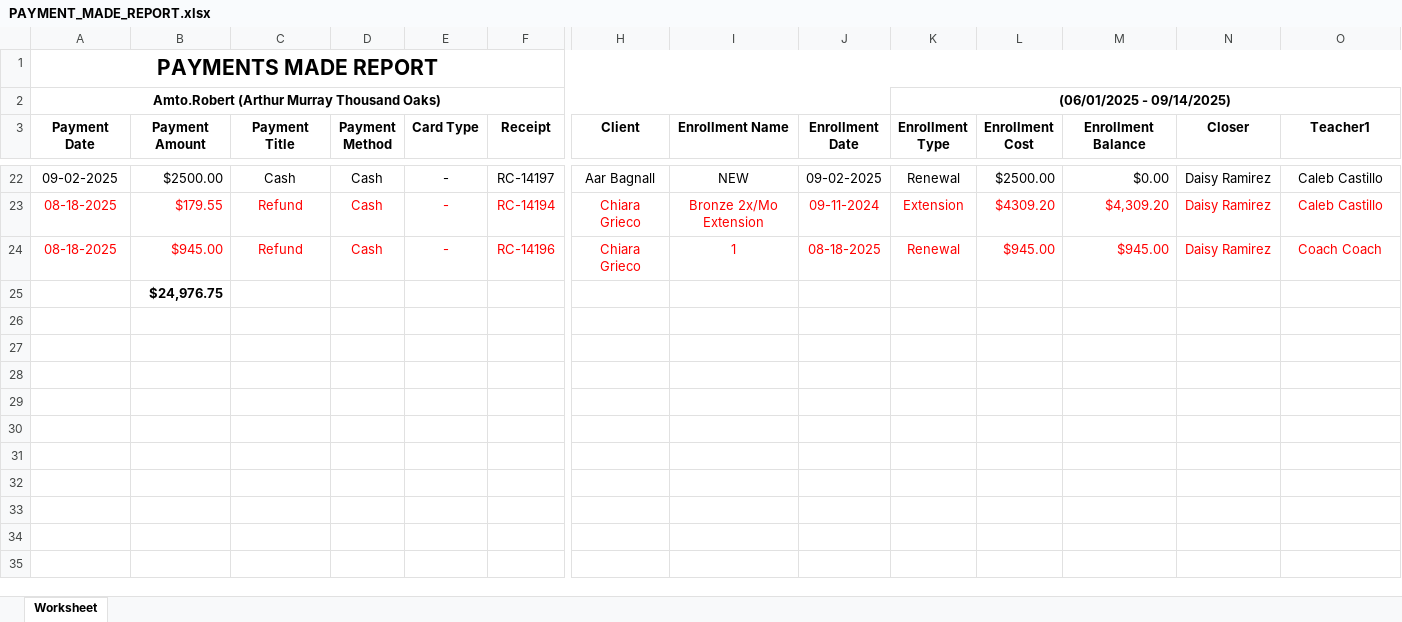
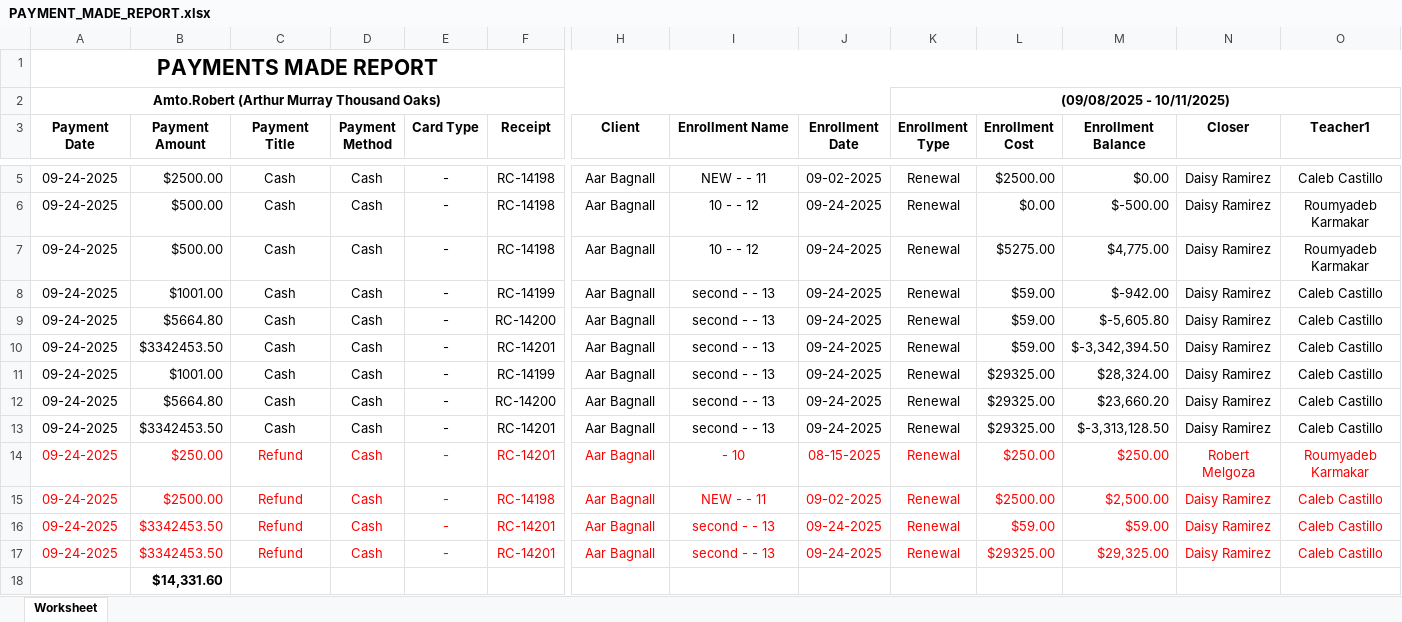
Before and after one commit to SoumyadebK/doable, an Excel workbook: admin/PAYMENT_MADE_REPORT.xlsx, sheet Worksheet, drawn as a sheet; only a part is shown, gaps mark what is left out; values as stored, in another font and other column widths than the file's, no borders; removed rows and columns are numbered as before the commit, all else as after; rows hold the shown columns only; the diff covers the shown part only; the diff names each change by its address in the sheet, - before the commit and + after, or states it on an @@ line.

```diff
--- a/admin/PAYMENT_MADE_REPORT.xlsx (sheet Worksheet)
+++ b/admin/PAYMENT_MADE_REPORT.xlsx (sheet Worksheet)
-K2 (Enrollment Type): (06/01/2025 - 09/14/2025)
+K2 (Enrollment Type): (09/08/2025 - 10/11/2025)
-A5 (Payment Date): 09-02-2025
+A5 (Payment Date): 09-24-2025
-F5 (Receipt): RC-14197
+F5 (Receipt): RC-14198
-I5 (Enrollment Name): NEW
+I5 (Enrollment Name): NEW - - 11
-row 23: 08-18-2025 | $179.55 | Refund | Cash | - | RC-14194 | Chiara Grieco | Bronze 2x/Mo Extension | 09-11-2024 | Extension | $4309.20 | $4,309.20 | Daisy Ramirez | Caleb Castillo
-row 24: 08-18-2025 | $945.00 | Refund | Cash | - | RC-14196 | Chiara Grieco | 1 | 08-18-2025 | Renewal | $945.00 | $945.00 | Daisy Ramirez | Coach Coach
+row 6: 09-24-2025 | $500.00 | Cash | Cash | - | RC-14198 | Aar Bagnall | 10 - - 12 | 09-24-2025 | Renewal | $0.00 | $-500.00 | Daisy Ramirez | Roumyadeb Karmakar
+row 7: 09-24-2025 | $500.00 | Cash | Cash | - | RC-14198 | Aar Bagnall | 10 - - 12 | 09-24-2025 | Renewal | $5275.00 | $4,775.00 | Daisy Ramirez | Roumyadeb Karmakar
+row 8: 09-24-2025 | $1001.00 | Cash | Cash | - | RC-14199 | Aar Bagnall | second - - 13 | 09-24-2025 | Renewal | $59.00 | $-942.00 | Daisy Ramirez | Caleb Castillo
+row 9: 09-24-2025 | $5664.80 | Cash | Cash | - | RC-14200 | Aar Bagnall | second - - 13 | 09-24-2025 | Renewal | $59.00 | $-5,605.80 | Daisy Ramirez | Caleb Castillo
+row 10: 09-24-2025 | $3342453.50 | Cash | Cash | - | RC-14201 | Aar Bagnall | second - - 13 | 09-24-2025 | Renewal | $59.00 | $-3,342,394.50 | Daisy Ramirez | Caleb Castillo
+row 11: 09-24-2025 | $1001.00 | Cash | Cash | - | RC-14199 | Aar Bagnall | second - - 13 | 09-24-2025 | Renewal | $29325.00 | $28,324.00 | Daisy Ramirez | Caleb Castillo
+row 12: 09-24-2025 | $5664.80 | Cash | Cash | - | RC-14200 | Aar Bagnall | second - - 13 | 09-24-2025 | Renewal | $29325.00 | $23,660.20 | Daisy Ramirez | Caleb Castillo
+row 13: 09-24-2025 | $3342453.50 | Cash | Cash | - | RC-14201 | Aar Bagnall | second - - 13 | 09-24-2025 | Renewal | $29325.00 | $-3,313,128.50 | Daisy Ramirez | Caleb Castillo
+row 14: 09-24-2025 | $250.00 | Refund | Cash | - | RC-14201 | Aar Bagnall | - 10 | 08-15-2025 | Renewal | $250.00 | $250.00 | Robert Melgoza | Roumyadeb Karmakar
+row 15: 09-24-2025 | $2500.00 | Refund | Cash | - | RC-14198 | Aar Bagnall | NEW - - 11 | 09-02-2025 | Renewal | $2500.00 | $2,500.00 | Daisy Ramirez | Caleb Castillo
+row 16: 09-24-2025 | $3342453.50 | Refund | Cash | - | RC-14201 | Aar Bagnall | second - - 13 | 09-24-2025 | Renewal | $59.00 | $59.00 | Daisy Ramirez | Caleb Castillo
+row 17: 09-24-2025 | $3342453.50 | Refund | Cash | - | RC-14201 | Aar Bagnall | second - - 13 | 09-24-2025 | Renewal | $29325.00 | $29,325.00 | Daisy Ramirez | Caleb Castillo
-B18 (Payment Amount): $24,976.75
+B18 (Payment Amount): $14,331.60
```
Also changed, not shown: 17 removed rows and 3 edited cells elsewhere in this sheet, admin/ACTIVE_ACCOUNT_BALANCE_REPORT.xlsx, admin/PROVIDER_CASH_REPORT.xlsx, 19 other files.
